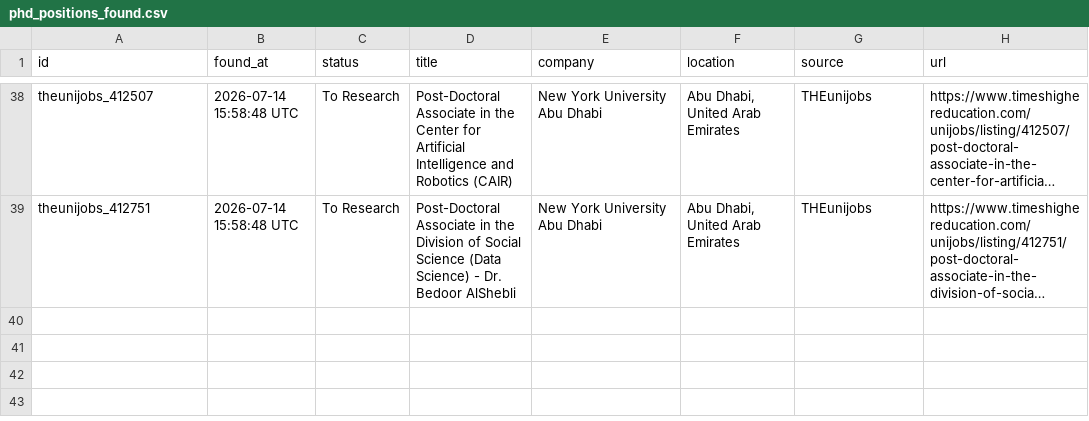
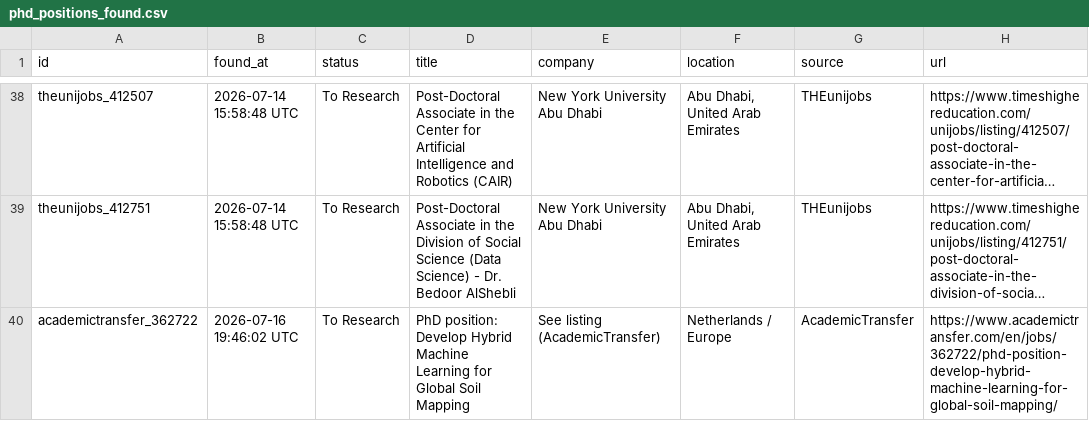
Before and after one commit to shoaibshaikwrk/phd-tracker, a CSV file: data/phd_positions_found.csv, drawn as a sheet; only a part is shown, gaps mark what is left out; long unchanged cells end in …; the diff names each change by its address in the sheet, - before the commit and + after, or states it on an @@ line.

```diff
--- a/data/phd_positions_found.csv
+++ b/data/phd_positions_found.csv
+row 40: academictransfer_362722 | 2026-07-16 19:46:02 UTC | To Research | PhD position: Develop Hybrid Machine Learning for Global Soil Mapping | See listing (AcademicTransfer) | Netherlands / Europe | AcademicTransfer | https://www.academictransfer.com/en/jobs/362722/phd-position-develop-hybrid-machine-learning-for-global-soil-mapping/
```
Also changed, not shown: 3 other files.
